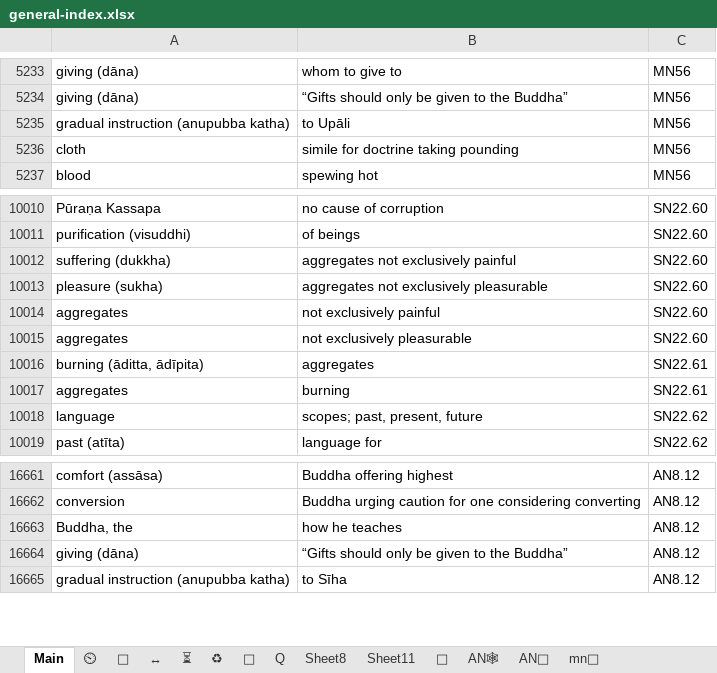
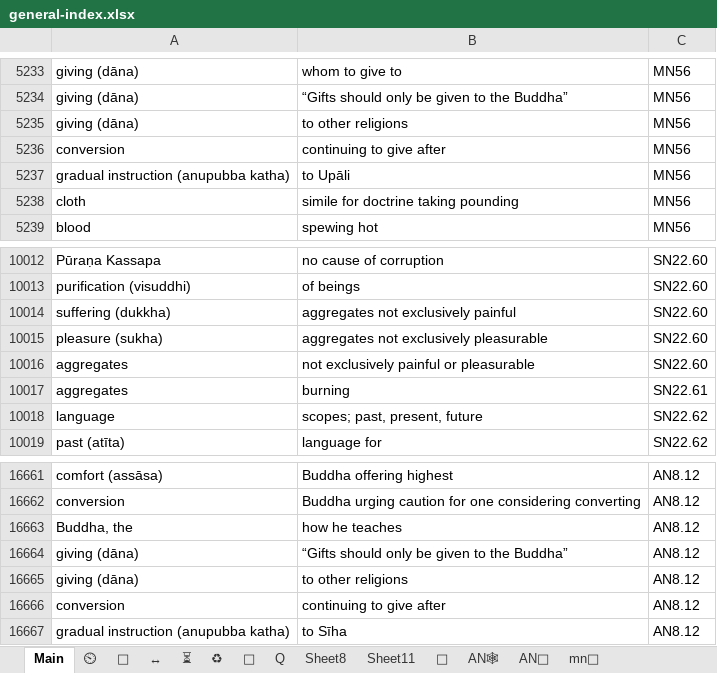
Before and after one commit to thesunshade/CIPS, an Excel workbook: src/data/general-index.xlsx, sheet Main, drawn as a sheet; only a part is shown, gaps mark what is left out; values as stored, in another font and other column widths than the file's, no borders; conditional formats not drawn; removed rows and columns are numbered as before the commit, all else as after; the diff names each change by its address in the sheet, - before the commit and + after, or states it on an @@ line.

```diff
--- a/src/data/general-index.xlsx (sheet Main)
+++ b/src/data/general-index.xlsx (sheet Main)
+row 5235: giving (dāna) | to other religions | MN56
+row 5236: conversion | continuing to give after | MN56
-row 10014: aggregates | not exclusively painful | SN22.60
-B10016: not exclusively pleasurable
+B10016: not exclusively painful or pleasurable
-row 10016: burning (āditta, ādīpita) | aggregates | SN22.61
+row 16665: giving (dāna) | to other religions | AN8.12
+row 16666: conversion | continuing to give after | AN8.12
```
Also changed, not shown: 1 other file.
